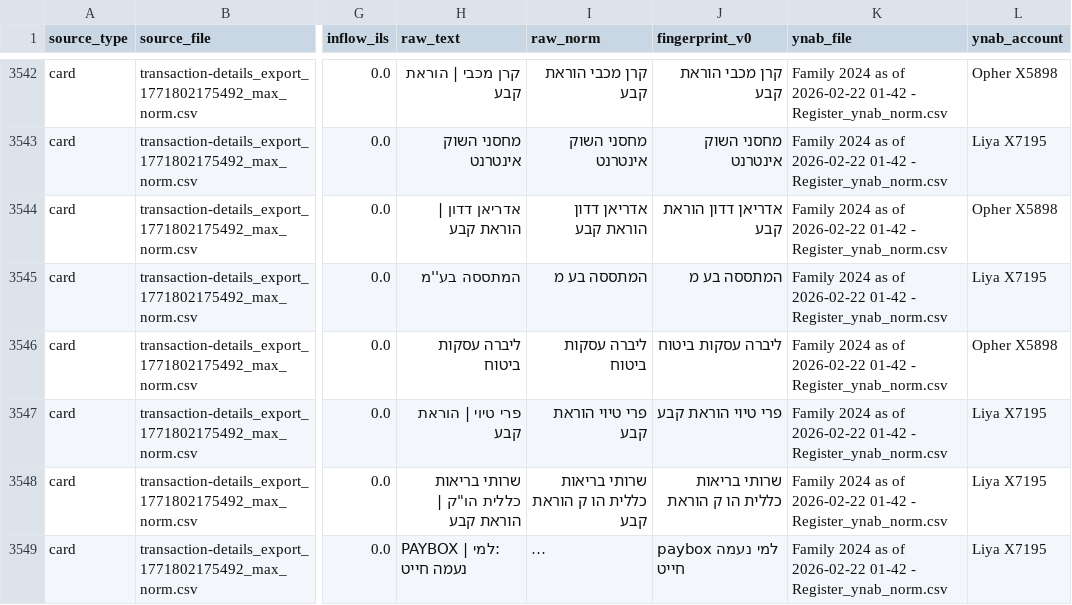
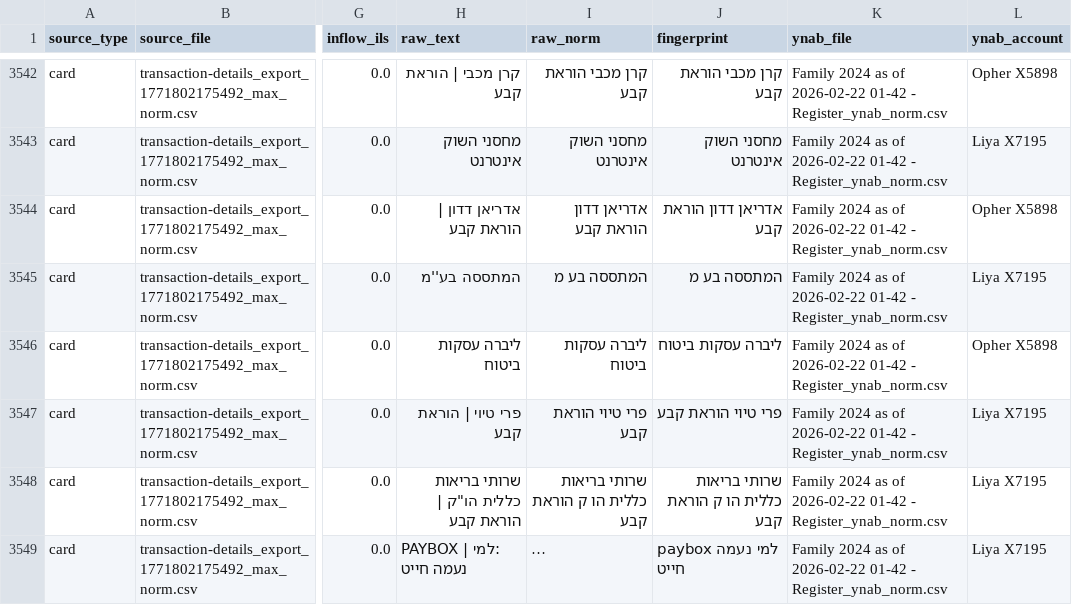
Before and after one commit to opherdonchin/ynab-il-importer, a CSV file: outputs/matched_pairs.csv, drawn as a sheet; only a part is shown, gaps mark what is left out; long unchanged cells end in …; the diff covers the shown part only; the diff names each change by its address in the sheet, - before the commit and + after, or states it on an @@ line.

Commit message:
feat: update dependencies and enhance fingerprinting logic
- Added `splink` dependency to `pixi.toml` for improved data processing.
- Enhanced `build_groups.py` to handle permission errors when writing CSV files, providing user-friendly feedback.
- Introduced a new function `_strip_noise_tokens` in `fingerprint.py` to clean up transaction descriptions by removing common noise tokens in Hebrew and English, improving the accuracy of fingerprints.
- Updated expected output in `card_max_sample_normalized.csv` to reflect changes in fingerprinting logic.
- Added a new mapping file `fingerprint_map before tokens.csv` to consolidate various merchant name variants for better recognition.

```diff
--- a/outputs/matched_pairs.csv
+++ b/outputs/matched_pairs.csv
-J1: fingerprint_v0
+J1: fingerprint
-J3548 (fingerprint): שרותי בריאות כללית הו ק הוראת
+J3548 (fingerprint): שרותי בריאות כללית הו ק הוראת קבע
```
Also changed, not shown: 44 edited cells elsewhere in this file, 6 other files.
